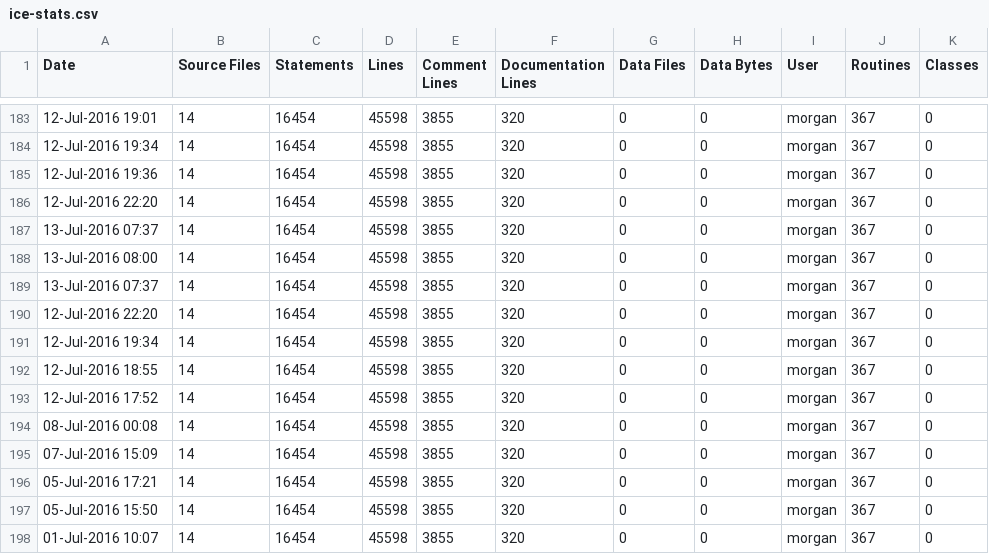
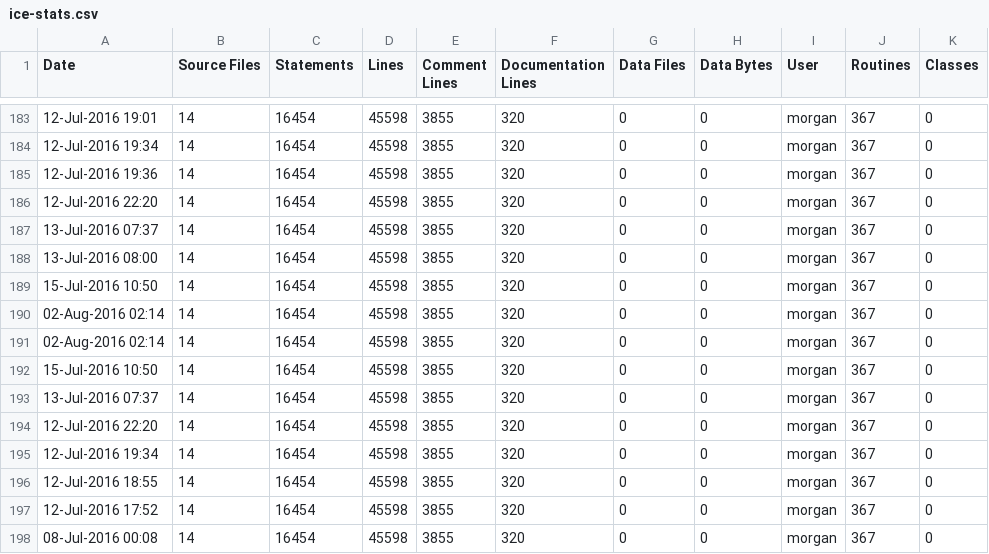
Before and after one commit to RomkoSI/G3D, a CSV file: glew.lib/ice-stats.csv, drawn as a sheet; only a part is shown, gaps mark what is left out; the shorter side is filled out with more unchanged rows; the diff names each change by its address in the sheet, - before the commit and + after, or states it on an @@ line.

```diff
--- a/glew.lib/ice-stats.csv
+++ b/glew.lib/ice-stats.csv
+row 189: 15-Jul-2016 10:50 | 14 | 16454 | 45598 | 3855 | 320 | 0 | 0 | morgan | 367 | 0
+row 190: 02-Aug-2016 02:14 | 14 | 16454 | 45598 | 3855 | 320 | 0 | 0 | morgan | 367 | 0
+row 191: 02-Aug-2016 02:14 | 14 | 16454 | 45598 | 3855 | 320 | 0 | 0 | morgan | 367 | 0
+row 192: 15-Jul-2016 10:50 | 14 | 16454 | 45598 | 3855 | 320 | 0 | 0 | morgan | 367 | 0
```
Also changed, not shown: G3D.lib/ice-stats.csv, GLG3D.lib/ice-stats.csv, 11 other files.
